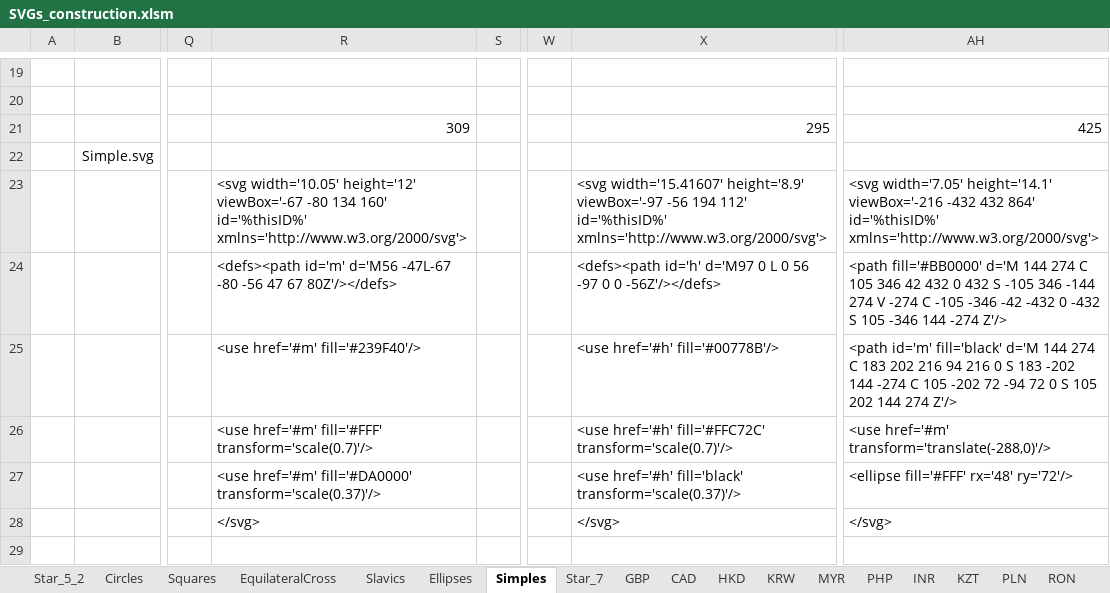
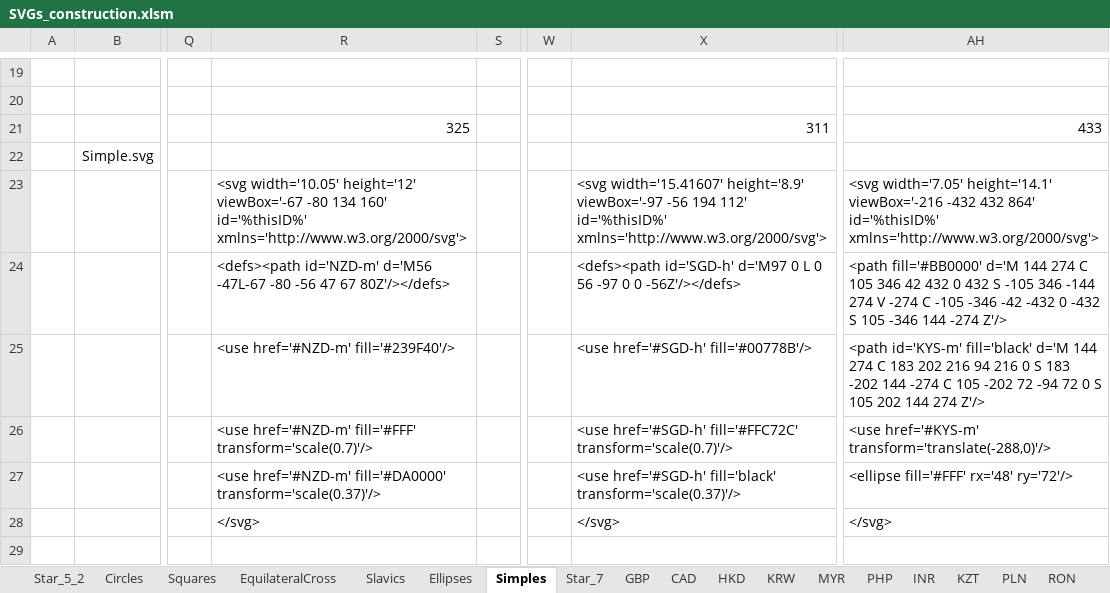
Before and after one commit to jdaw1/chart_markers, an Excel workbook: Construction/SVGs_construction.xlsm, sheet Simples, drawn as a sheet; only a part is shown, gaps mark what is left out; values as stored, in another font and other column widths than the file's, no borders; charts and pictures not drawn; the diff names each change by its address in the sheet, - before the commit and + after, or states it on an @@ line.

```diff
--- a/Construction/SVGs_construction.xlsm (sheet Simples)
+++ b/Construction/SVGs_construction.xlsm (sheet Simples)
-R21: 309
+R21: 325
-X21: 295
+X21: 311
-AH21: 425
+AH21: 433
-R24: <defs><path id='m' d='M56 -47L-67…
+R24: <defs><path id='NZD-m' d='M56 -47L-67…
-X24: <defs><path id='h' d='M97 0…
+X24: <defs><path id='SGD-h' d='M97 0…
-R25: <use href='#m' fill='#239F40'/>
+R25: <use href='#NZD-m' fill='#239F40'/>
-X25: <use href='#h' fill='#00778B'/>
+X25: <use href='#SGD-h' fill='#00778B'/>
-AH25: <path id='m' fill='black' d='M…
+AH25: <path id='KYS-m' fill='black' d='M…
-R26: <use href='#m' fill='#FFF' transform='scale(0.7)'/>
+R26: <use href='#NZD-m' fill='#FFF' transform='scale(0.7)'/>
-X26: <use href='#h' fill='#FFC72C' transform='scale(0.7)'/>
+X26: <use href='#SGD-h' fill='#FFC72C' transform='scale(0.7)'/>
-AH26: <use href='#m' transform='translate(-288,0)'/>
+AH26: <use href='#KYS-m' transform='translate(-288,0)'/>
-R27: <use href='#m' fill='#DA0000' transform='scale(0.37)'/>
+R27: <use href='#NZD-m' fill='#DA0000' transform='scale(0.37)'/>
-X27: <use href='#h' fill='black' transform='scale(0.37)'/>
+X27: <use href='#SGD-h' fill='black' transform='scale(0.37)'/>
```
Also changed, not shown: sheet Star_5_2, sheet Star_7, sheet Smalls, sheet GEL, sheet KZT, sheet FR, 6 more sheets, formulas that keep their value, 2 other files.
